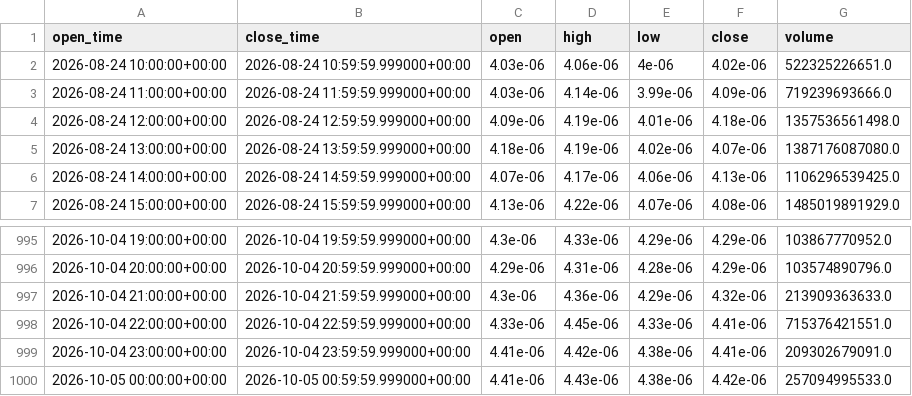
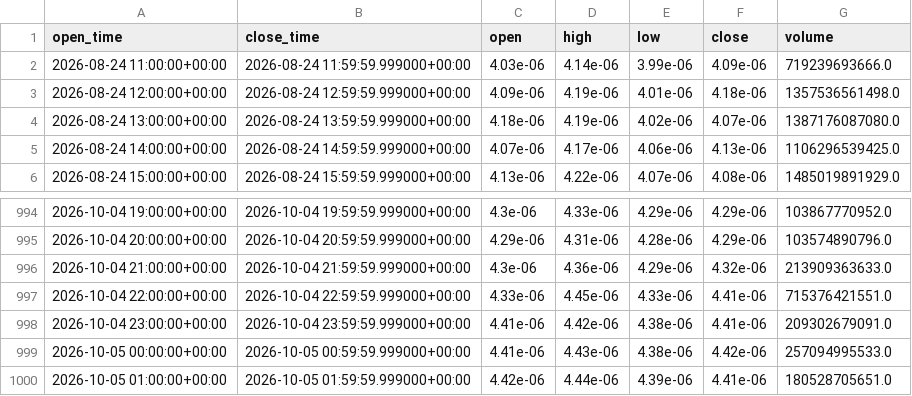
Before and after one commit to PawelKaminski12/TEST-LAB-V8, a CSV file: tactical_engine/PEPEUSDT_1H.csv, drawn as a sheet; only a part is shown, gaps mark what is left out.

```diff
--- a/tactical_engine/PEPEUSDT_1H.csv
+++ b/tactical_engine/PEPEUSDT_1H.csv
@@ -1,3 +1,2 @@
 open_time,close_time,open,high,low,close,volume
-2026-08-24 10:00:00+00:00,2026-08-24 10:59:59.999000+00:00,4.03e-06,4.06e-06,4e-06,4.02e-06,522325226651.0
 2026-08-24 11:00:00+00:00,2026-08-24 11:59:59.999000+00:00,4.03e-06,4.14e-06,3.99e-06,4.09e-06,719239693666.0
@@ -1000 +999,2 @@ open_time,close_time,open,high,low,close,volume
 2026-10-05 00:00:00+00:00,2026-10-05 00:59:59.999000+00:00,4.41e-06,4.43e-06,4.38e-06,4.42e-06,257094995533.0
+2026-10-05 01:00:00+00:00,2026-10-05 01:59:59.999000+00:00,4.42e-06,4.44e-06,4.39e-06,4.41e-06,180528705651.0
```
Also changed, not shown: tactical_engine/AVAXUSDT_1H.csv, tactical_engine/SOLUSDT_1H.csv, 16 other files.
